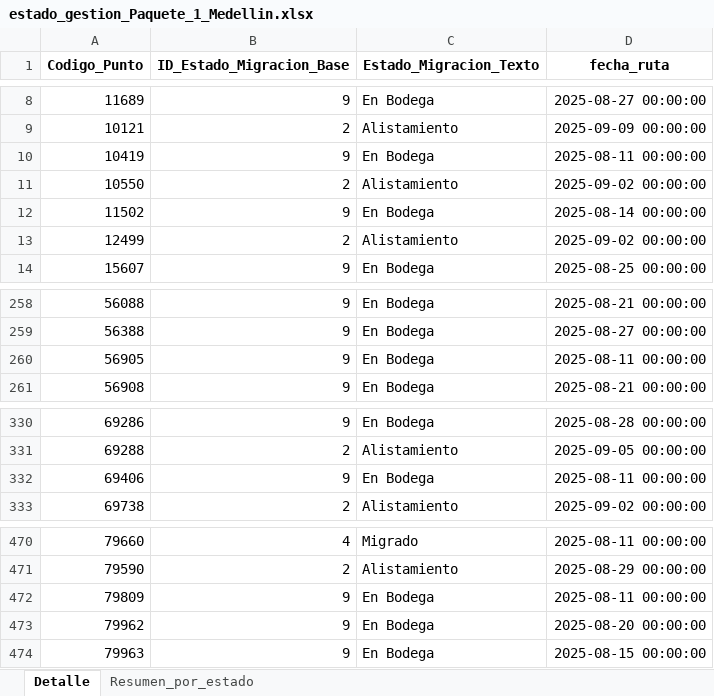
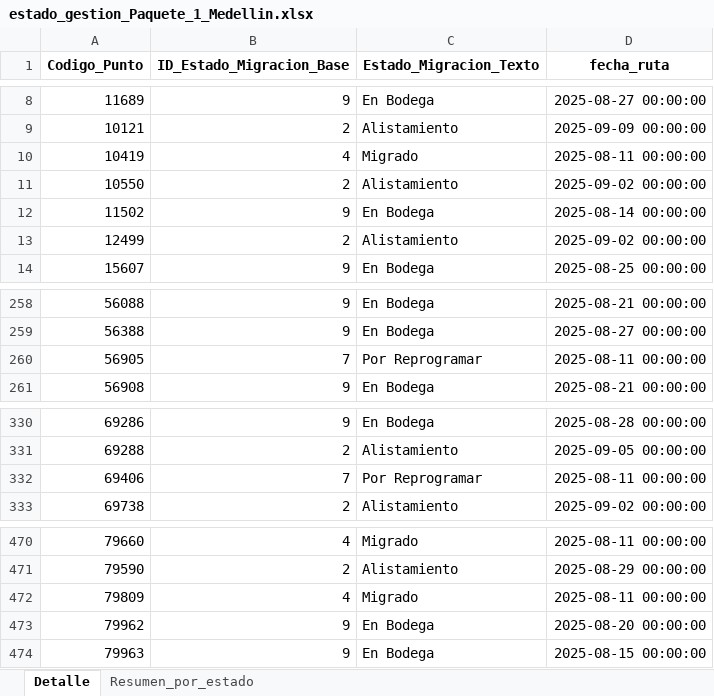
Before and after one commit to slenis01/Gestion_migracion_tablero, an Excel workbook: Resultado/estado_gestion_Paquete_1_Medellin.xlsx, sheet Detalle, drawn as a sheet; only a part is shown, gaps mark what is left out; values as stored, in another font and other column widths than the file's, no borders; the diff names each change by its address in the sheet, - before the commit and + after, or states it on an @@ line.

```diff
--- a/Resultado/estado_gestion_Paquete_1_Medellin.xlsx (sheet Detalle)
+++ b/Resultado/estado_gestion_Paquete_1_Medellin.xlsx (sheet Detalle)
-B10 (ID_Estado_Migracion_Base): 9
+B10 (ID_Estado_Migracion_Base): 4
-C10 (Estado_Migracion_Texto): En Bodega
+C10 (Estado_Migracion_Texto): Migrado
-B260 (ID_Estado_Migracion_Base): 9
+B260 (ID_Estado_Migracion_Base): 7
-C260 (Estado_Migracion_Texto): En Bodega
+C260 (Estado_Migracion_Texto): Por Reprogramar
-B332 (ID_Estado_Migracion_Base): 9
+B332 (ID_Estado_Migracion_Base): 7
-C332 (Estado_Migracion_Texto): En Bodega
+C332 (Estado_Migracion_Texto): Por Reprogramar
-B472 (ID_Estado_Migracion_Base): 9
+B472 (ID_Estado_Migracion_Base): 4
-C472 (Estado_Migracion_Texto): En Bodega
+C472 (Estado_Migracion_Texto): Migrado
```
Also changed, not shown: sheet Resumen_por_estado, Resultado/estado_gestion_Paquete_Bogota_1.xlsx, Resultado/estado_gestion_Paquete_Bogota_2.xlsx, 2 other files.
